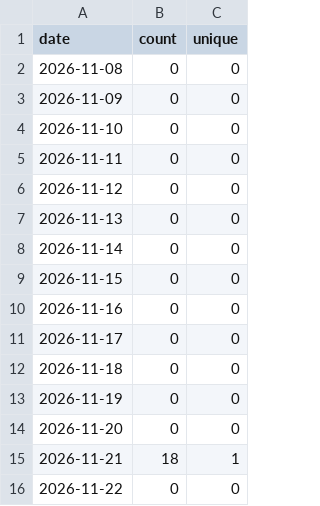
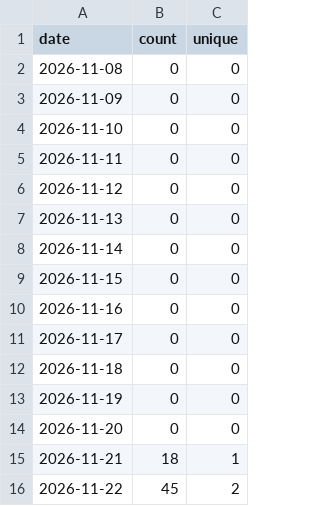
Before and after one commit to anishimori123/News, a CSV file: traffic/views.csv, drawn as a sheet.

```diff
--- a/traffic/views.csv
+++ b/traffic/views.csv
@@ -15,2 +15,2 @@ date,count,unique
 2026-11-21,18,1
-2026-11-22,0,0
+2026-11-22,45,2
```
Also changed, not shown: traffic/clones.csv, 2 other files.
